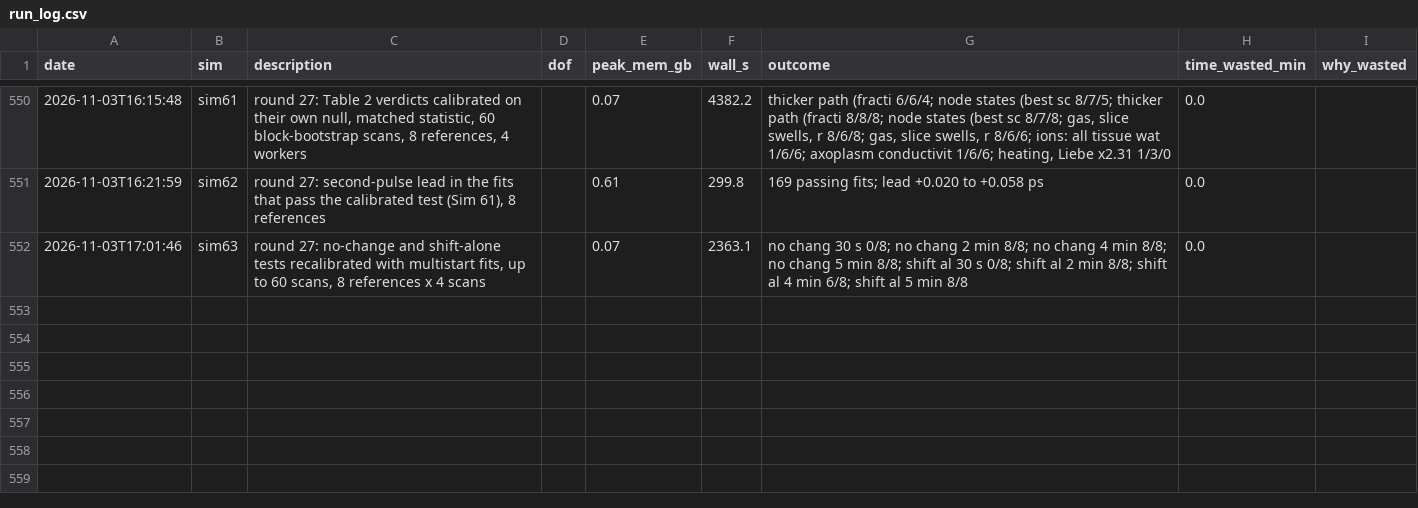
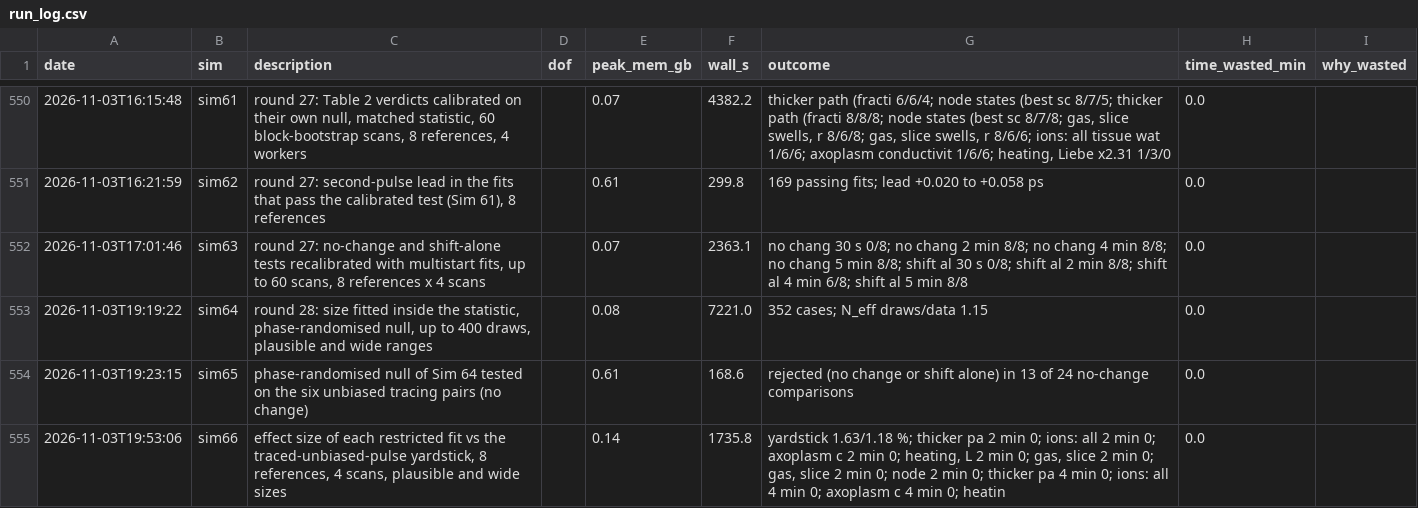
Before and after one commit to aram-p/thz-nerve-fiber, a CSV file: results/run_log.csv, drawn as a sheet; only a part is shown, gaps mark what is left out; the diff names each change by its address in the sheet, - before the commit and + after, or states it on an @@ line.

Commit message:
Sims 64-66 and review round 28: significance tests on traced figures withdrawn, fits judged by effect size
Sim 64: phase-randomised null with the size fitted inside the statistic (tested helpers
phase_surrogate, clopper_pearson, size_fitted_test) rejects every candidate. Sim 65: the same null
rejects "no change" between traced unbiased pulses of different reports in 10 of 12 comparisons, so
no significance test on the traced figures keeps its nominal rate; all p-value verdicts (Sims 55b,
57, 60, 61, 63, 64) are withdrawn. Sim 66: effect size D against the largest difference between
traced unbiased pulses (1.63 % no change, 1.18 % shift alone). No change leaves 17.9-23.0 % at
2-5 min. No candidate reproduces the change at plausible or wide sizes: the closest, gas or a
thicker path with a drift, leave 2.9-12 %; node states up to 6x every extreme 5-12 %; conduction
7-22 %; warming 11-20 %. Abstract, Sec. 1, 5.6, Table 2, 5.7, 5.8, 6, 7 rewritten; REFEREE items
232-238. loss_transfer and apply_transfer cache their FFTs (same results to 1e-7, 2.6x faster).

```diff
--- a/results/run_log.csv
+++ b/results/run_log.csv
+row 553: 2026-11-03T19:19:22 | sim64 | round 28: size fitted inside the statistic, phase-randomised null, up to 400 draws, plausible and wide ranges |  | 0.08 | 7221.0 | 352 cases; N_eff draws/data 1.15 | 0.0
+row 554: 2026-11-03T19:23:15 | sim65 | phase-randomised null of Sim 64 tested on the six unbiased tracing pairs (no change) |  | 0.61 | 168.6 | rejected (no change or shift alone) in 13 of 24 no-change comparisons | 0.0
+row 555: 2026-11-03T19:53:06 | sim66 | effect size of each restricted fit vs the traced-unbiased-pulse yardstick, 8 references, 4 scans, plausible and wide sizes |  | 0.14 | 1735.8 | yardstick 1.63/1.18 %; thicker pa 2 min 0; ions: all 2 min 0; axoplasm c 2 min 0; heating, L 2 min 0; gas, slice 2 min 0; gas, slice 2 min 0; node 2 min 0; thicker pa 4 min 0; ions: all 4 min 0; axoplasm c 4 min 0; heatin | 0.0
```
Also changed, not shown: 16 other files.
